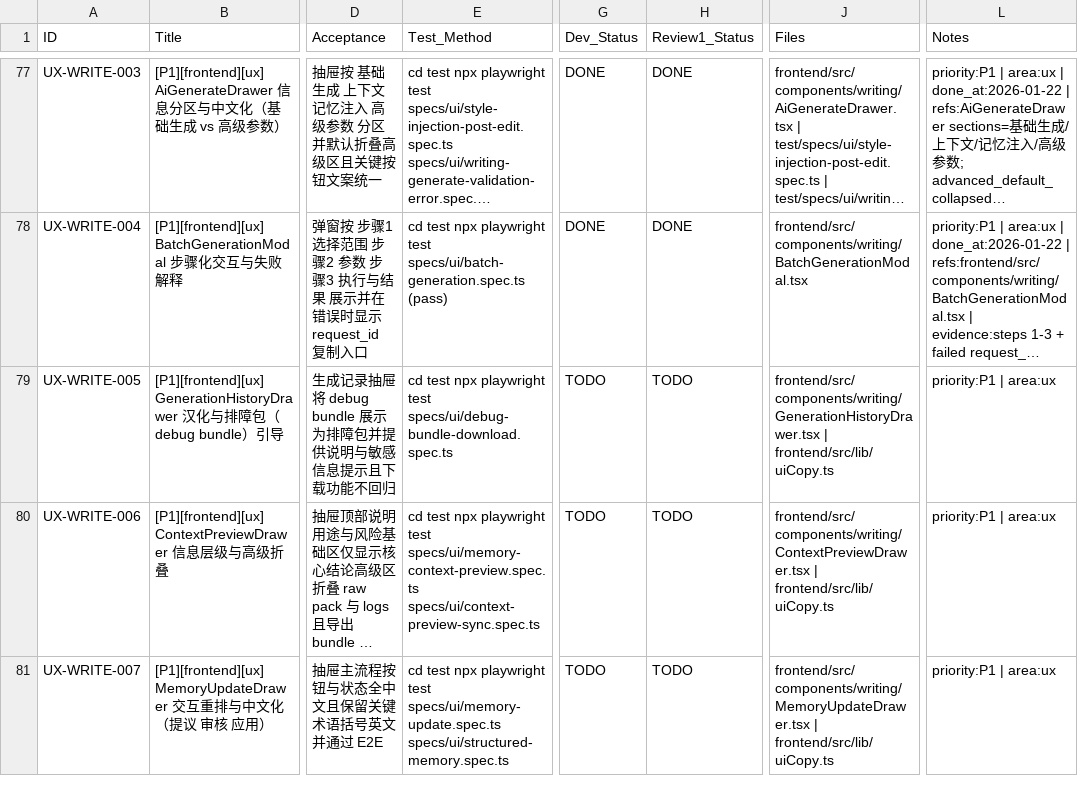
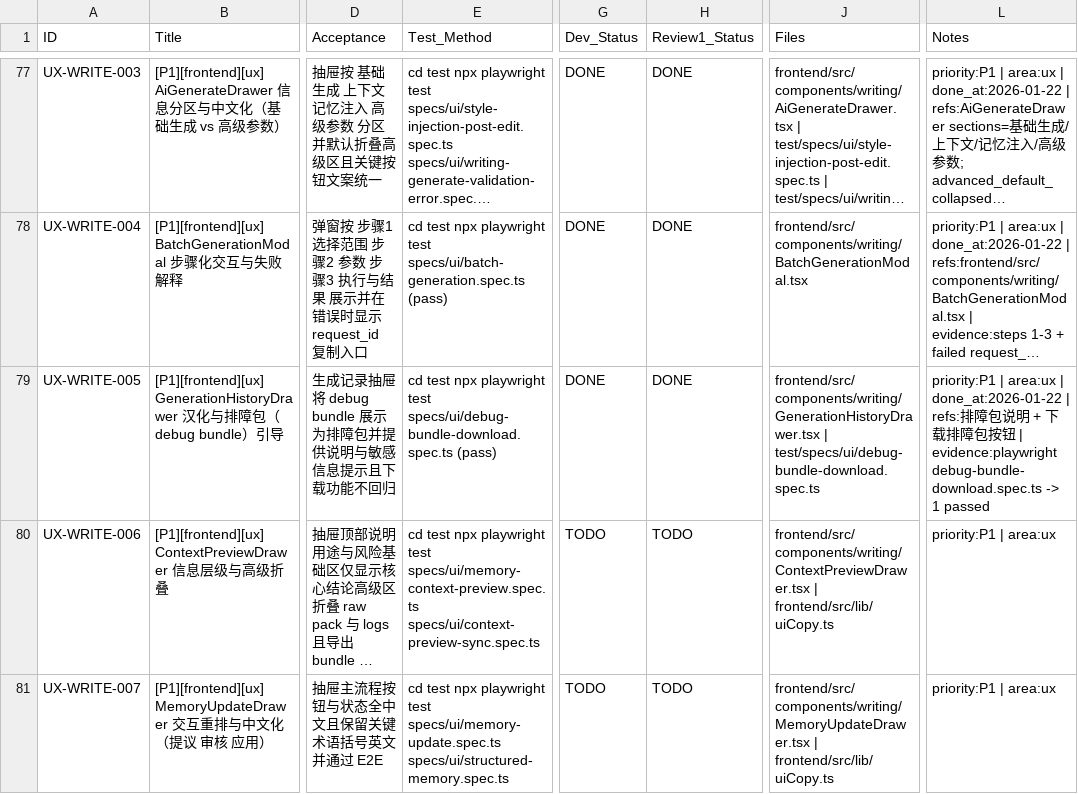
Before and after one commit to inliver233/Ai-Novel-Demo, a CSV file: issues/2026-01-20_19-08-47-full-repo-audit-ux-i18n.csv, drawn as a sheet; only a part is shown, gaps mark what is left out; long unchanged cells end in …; the diff names each change by its address in the sheet, - before the commit and + after, or states it on an @@ line.

Commit message:
[UX-WRITE-005] [P1][frontend][ux] GenerationHistoryDrawer 汉化与排障包（debug bundle）引导

```diff
--- a/issues/2026-01-20_19-08-47-full-repo-audit-ux-i18n.csv
+++ b/issues/2026-01-20_19-08-47-full-repo-audit-ux-i18n.csv
-E79 (Test_Method): …test specs/ui/debug-bundle-download.spec.ts
+E79 (Test_Method): …test specs/ui/debug-bundle-download.spec.ts (pass)
-G79 (Dev_Status): TODO
+G79 (Dev_Status): DONE
-H79 (Review1_Status): TODO
+H79 (Review1_Status): DONE
-J79 (Files): frontend/src/components/writing/GenerationHistoryDrawer.tsx | frontend/src/lib/uiCopy.ts
+J79 (Files): frontend/src/components/writing/GenerationHistoryDrawer.tsx | test/specs/ui/debug-bundle-download.spec.ts
-L79 (Notes): …| area:ux
+L79 (Notes): …| area:ux | done_at:2026-01-22 | refs:排障包说明 + 下载排障包按钮 | evidence:playwright debug-bundle-download.spec.ts -> 1 passed
```
Also changed, not shown: 2 other files.
